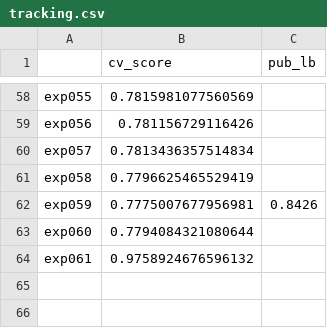
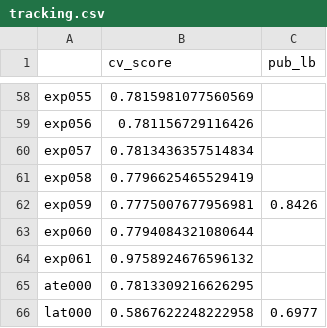
Before and after one commit to ykskks/atma8, a CSV file: logs/tracking.csv, drawn as a sheet; only a part is shown, gaps mark what is left out; the diff names each change by its address in the sheet, - before the commit and + after, or states it on an @@ line.

```diff
--- a/logs/tracking.csv
+++ b/logs/tracking.csv
+row 65: ate000 | 0.7813309216626295
+row 66: lat000 | 0.5867622248222958 | 0.6977
```
Also changed, not shown: 8 other files.
